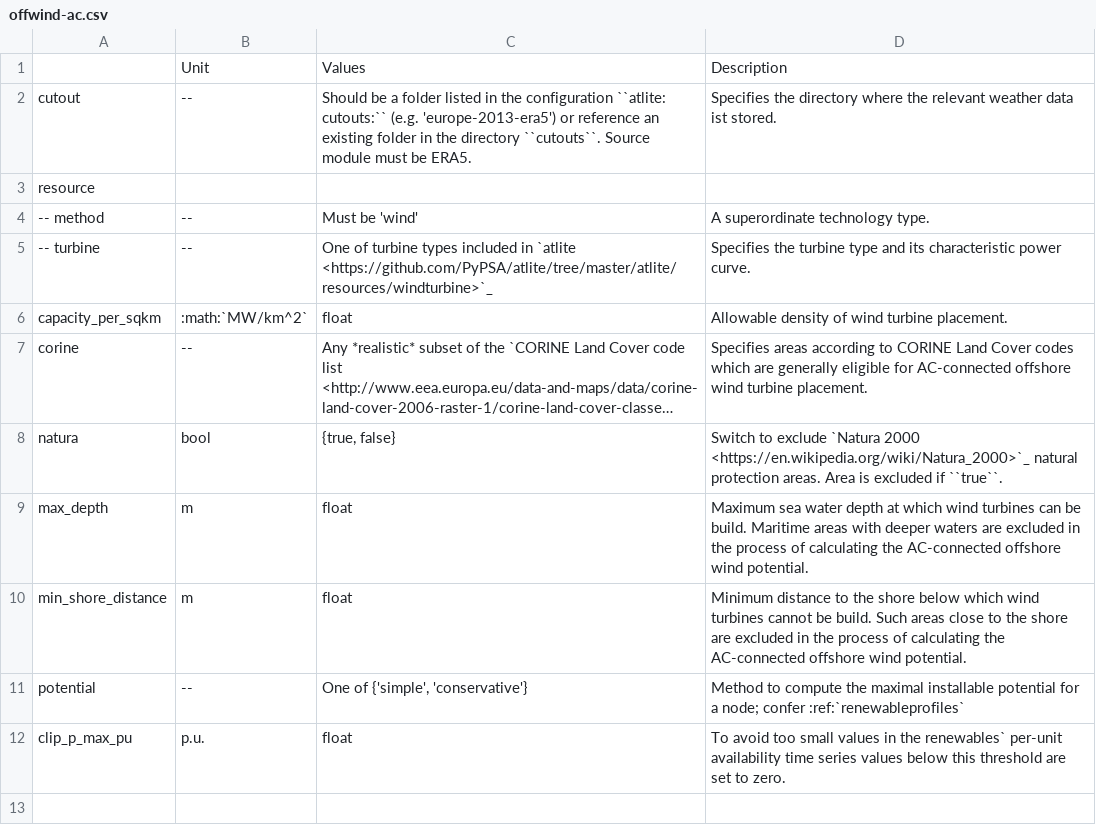
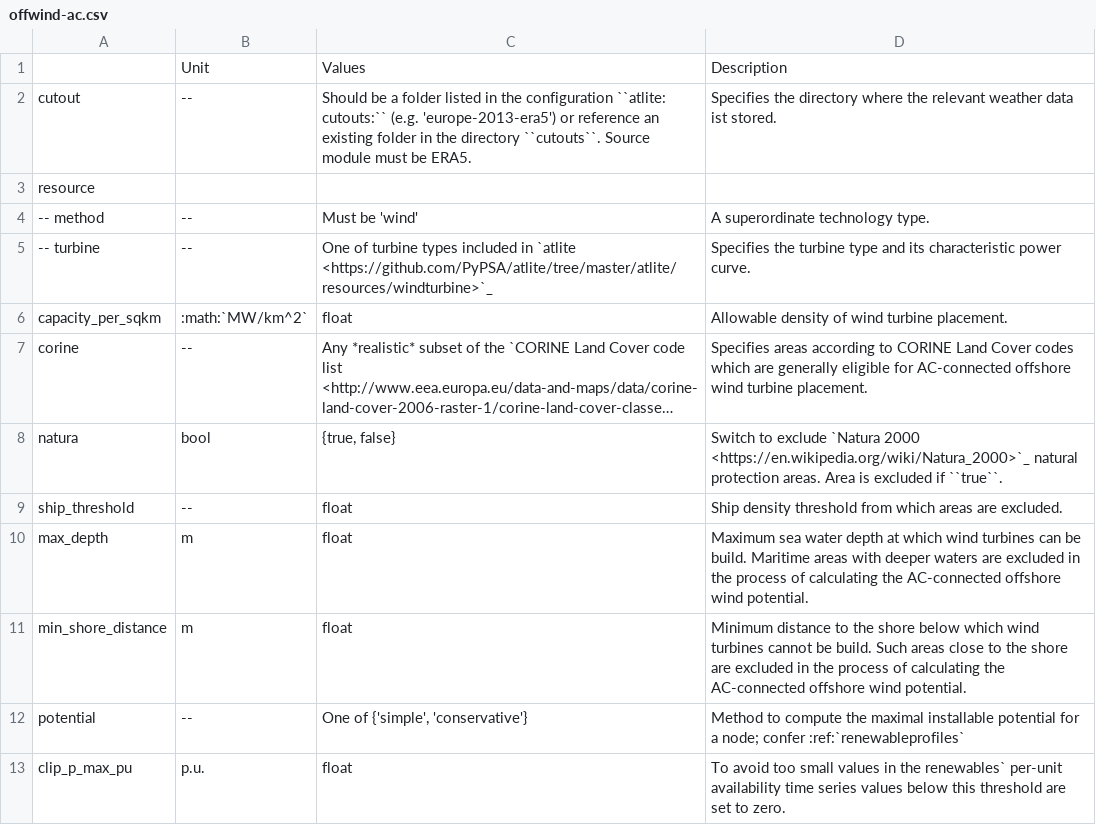
Before and after one commit to Luca2299/pypsa-eur, a CSV file: doc/configtables/offwind-ac.csv, drawn as a sheet; long unchanged cells end in …; the diff names each change by its address in the sheet, - before the commit and + after, or states it on an @@ line.

Commit message:
update configtables in the documentation

```diff
--- a/doc/configtables/offwind-ac.csv
+++ b/doc/configtables/offwind-ac.csv
+row 9: ship_threshold | -- | float | Ship density threshold from which areas are excluded.
```
Also changed, not shown: doc/configtables/offwind-dc.csv.
